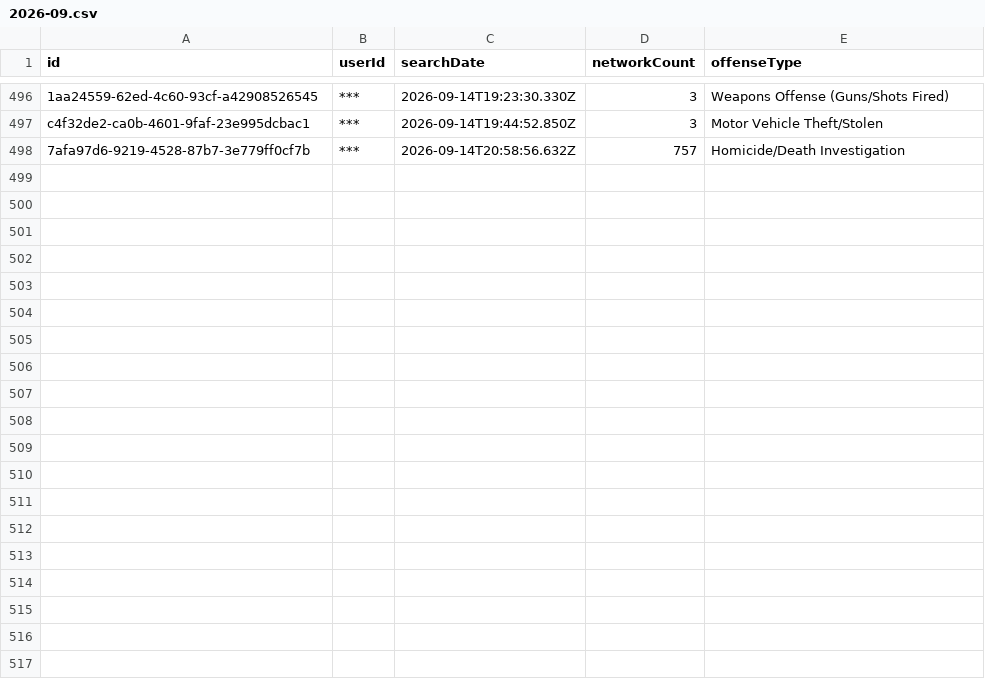
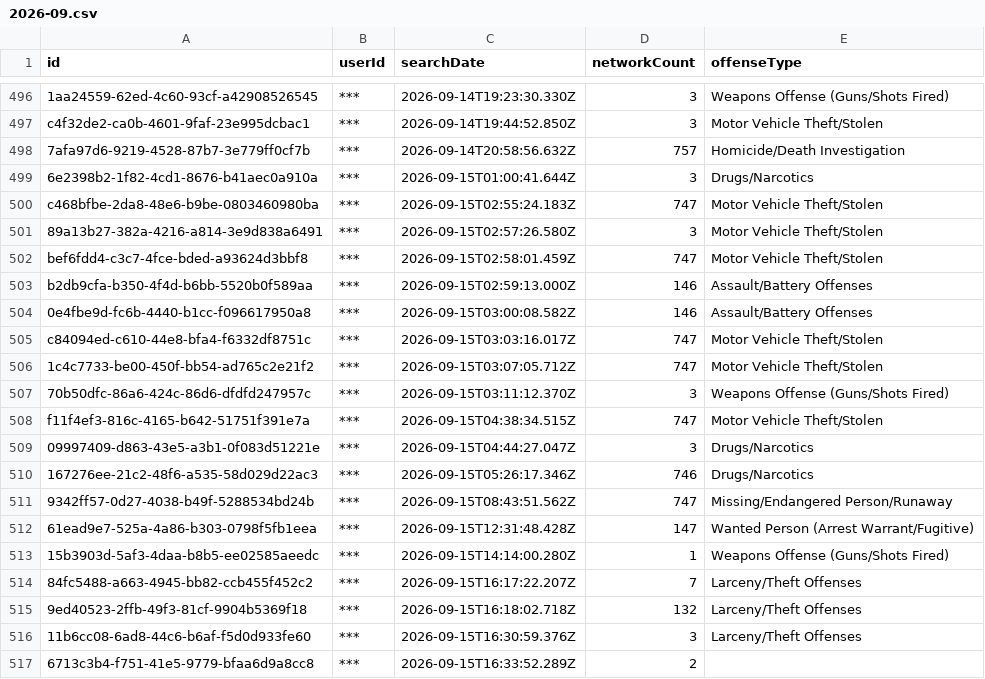
Before and after one commit to Cantica-Systems/flock-transparency, a CSV file: kalamazoo/data/kalamazoo-city-pd/2026-09.csv, drawn as a sheet; only a part is shown, gaps mark what is left out; the diff covers the shown part only.

Commit message:
Update at 2026-09-17T15:20Z (kalamazoo-city-pd +37)

```diff
--- a/kalamazoo/data/kalamazoo-city-pd/2026-09.csv
+++ b/kalamazoo/data/kalamazoo-city-pd/2026-09.csv
@@ -498 +498,20 @@ c4f32de2-ca0b-4601-9faf-23e995dcbac1,***,2026-09-14T19:44:52.850Z,3,Motor Vehicl
 7afa97d6-9219-4528-87b7-3e779ff0cf7b,***,2026-09-14T20:58:56.632Z,757,Homicide/Death Investigation
+6e2398b2-1f82-4cd1-8676-b41aec0a910a,***,2026-09-15T01:00:41.644Z,3,Drugs/Narcotics
+c468bfbe-2da8-48e6-b9be-0803460980ba,***,2026-09-15T02:55:24.183Z,747,Motor Vehicle Theft/Stolen
+89a13b27-382a-4216-a814-3e9d838a6491,***,2026-09-15T02:57:26.580Z,3,Motor Vehicle Theft/Stolen
+bef6fdd4-c3c7-4fce-bded-a93624d3bbf8,***,2026-09-15T02:58:01.459Z,747,Motor Vehicle Theft/Stolen
+b2db9cfa-b350-4f4d-b6bb-5520b0f589aa,***,2026-09-15T02:59:13.000Z,146,Assault/Battery Offenses
+0e4fbe9d-fc6b-4440-b1cc-f096617950a8,***,2026-09-15T03:00:08.582Z,146,Assault/Battery Offenses
+c84094ed-c610-44e8-bfa4-f6332df8751c,***,2026-09-15T03:03:16.017Z,747,Motor Vehicle Theft/Stolen
+1c4c7733-be00-450f-bb54-ad765c2e21f2,***,2026-09-15T03:07:05.712Z,747,Motor Vehicle Theft/Stolen
+70b50dfc-86a6-424c-86d6-dfdfd247957c,***,2026-09-15T03:11:12.370Z,3,Weapons Offense (Guns/Shots Fired)
+f11f4ef3-816c-4165-b642-51751f391e7a,***,2026-09-15T04:38:34.515Z,747,Motor Vehicle Theft/Stolen
+09997409-d863-43e5-a3b1-0f083d51221e,***,2026-09-15T04:44:27.047Z,3,Drugs/Narcotics
+167276ee-21c2-48f6-a535-58d029d22ac3,***,2026-09-15T05:26:17.346Z,746,Drugs/Narcotics
+9342ff57-0d27-4038-b49f-5288534bd24b,***,2026-09-15T08:43:51.562Z,747,Missing/Endangered Person/Runaway
+61ead9e7-525a-4a86-b303-0798f5fb1eea,***,2026-09-15T12:31:48.428Z,147,Wanted Person (Arrest Warrant/Fugitive)
+15b3903d-5af3-4daa-b8b5-ee02585aeedc,***,2026-09-15T14:14:00.280Z,1,Weapons Offense (Guns/Shots Fired)
+84fc5488-a663-4945-bb82-ccb455f452c2,***,2026-09-15T16:17:22.207Z,7,Larceny/Theft Offenses
+9ed40523-2ffb-49f3-81cf-9904b5369f18,***,2026-09-15T16:18:02.718Z,132,Larceny/Theft Offenses
+11b6cc08-6ad8-44c6-b6af-f5d0d933fe60,***,2026-09-15T16:30:59.376Z,3,Larceny/Theft Offenses
+6713c3b4-f751-41e5-9779-bfaa6d9a8cc8,***,2026-09-15T16:33:52.289Z,2,
```
Also changed, not shown: 18 added rows elsewhere in this file, kalamazoo/data/kalamazoo-city-pd/stats.csv, 3 other files.
